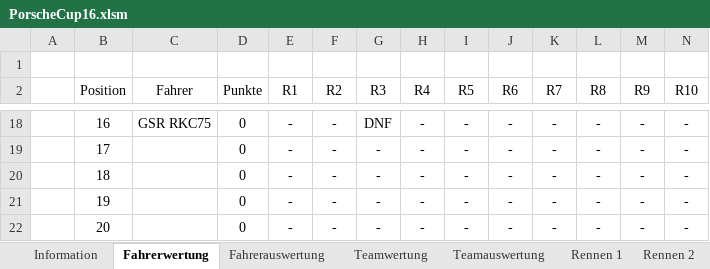
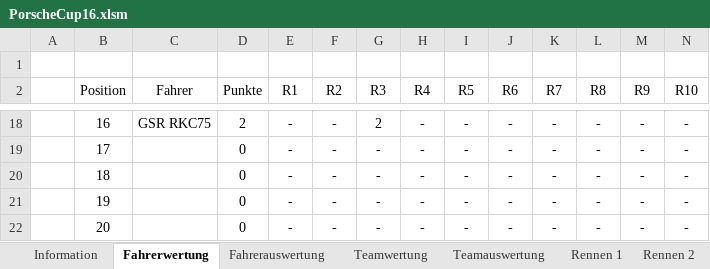
Before and after one commit to xLMSxVerde/x, an Excel workbook: public/data/fm/PorscheCup16.xlsm, sheet Fahrerwertung, drawn as a sheet; only a part is shown, gaps mark what is left out; values as stored, in another font and other column widths than the file's, no borders; the diff covers the shown part only; the diff names each change by its address in the sheet, - before the commit and + after, or states it on an @@ line.

```diff
--- a/public/data/fm/PorscheCup16.xlsm (sheet Fahrerwertung)
+++ b/public/data/fm/PorscheCup16.xlsm (sheet Fahrerwertung)
-D18 (Punkte): 0
+D18 (Punkte): 2
-G18 (R3): DNF
+G18 (R3): 2
```
Also changed, not shown: 64 edited cells elsewhere in this sheet, sheet Rennen 4, sheet Teamwertung, sheet Teamauswertung, sheet Fahrerauswertung, sheet Rennen 2, sheet Rennen 3, 7 more sheets, formulas that keep their value, 5 other files.
